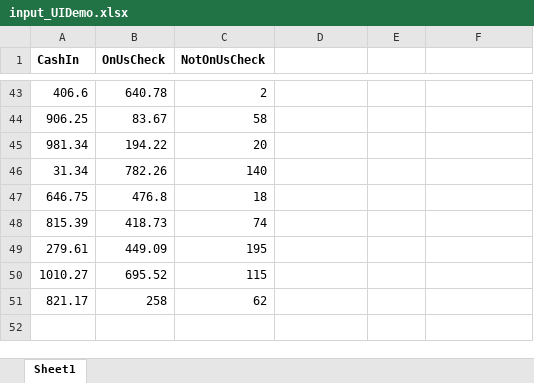
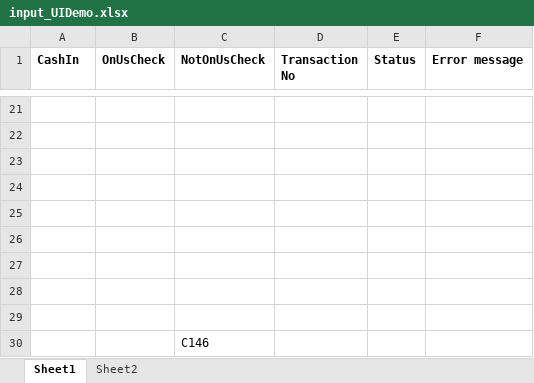
Before and after one commit to TheGrowthHackersNovigo/Rencita_Day_11_Assignment_1, an Excel workbook: Data/Input/input_UIDemo.xlsx, sheet Sheet1, drawn as a sheet; only a part is shown, gaps mark what is left out; values as stored, in another font and other column widths than the file's, no borders; addresses are those after the commit; the diff covers the shown part only; the diff names each change by its address in the sheet, - before the commit and + after, or states it on an @@ line.

```diff
--- a/Data/Input/input_UIDemo.xlsx (sheet Sheet1)
+++ b/Data/Input/input_UIDemo.xlsx (sheet Sheet1)
+sheet tab: Sheet2
-D1: (empty)
+D1: Transaction No
-E1: (empty)
+E1: Status
-F1: (empty)
+F1: Error message
-row 21: 406.6 | 640.78 | 2
+row 21: (empty)
-row 22: 906.25 | 83.67 | 58
+row 22: (empty)
-row 23: 981.34 | 194.22 | 20
+row 23: (empty)
-row 24: 31.34 | 782.26 | 140
+row 24: (empty)
-row 25: 646.75 | 476.8 | 18
+row 25: (empty)
-row 26: 815.39 | 418.73 | 74
+row 26: (empty)
-row 27: 279.61 | 449.09 | 195
+row 27: (empty)
-row 28: 1010.27 | 695.52 | 115
+row 28: (empty)
-row 29: 821.17 | 258 | 62
+row 29: (empty)
+row 30:  |  | C146
```
Also changed, not shown: 2 added rows, 24 removed rows and 50 edited cells elsewhere in this sheet, Data/Config.xlsx, 12 other files.
